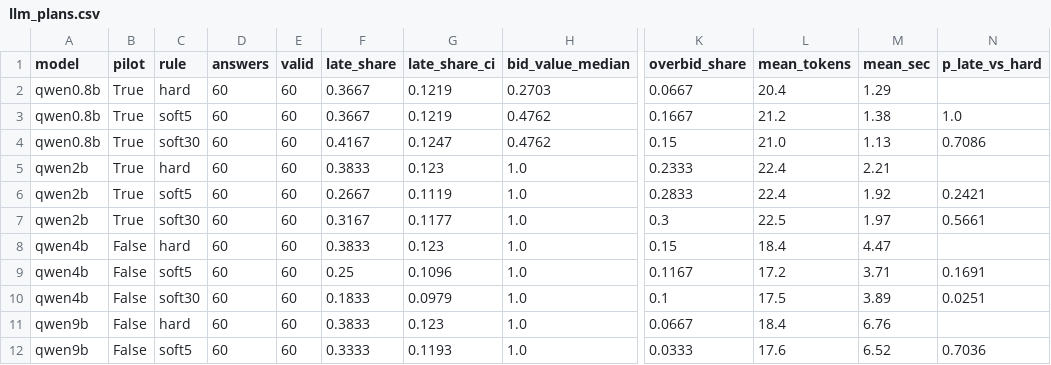
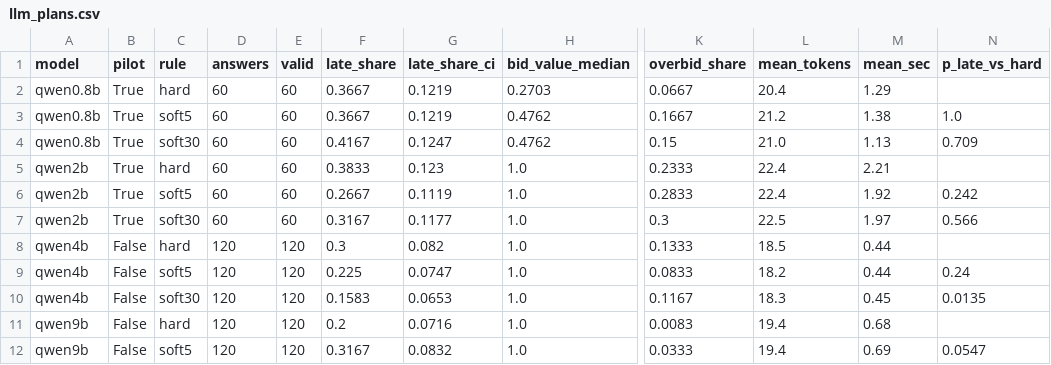
Before and after one commit to MrGorenkov/auction-design, a CSV file: results/llm_plans.csv, drawn as a sheet; only a part is shown, gaps mark what is left out; the diff covers the shown part only; the diff names each change by its address in the sheet, - before the commit and + after, or states it on an @@ line.

```diff
--- a/results/llm_plans.csv
+++ b/results/llm_plans.csv
-N4 (p_late_vs_hard): 0.7086
+N4 (p_late_vs_hard): 0.709
-N6 (p_late_vs_hard): 0.2421
+N6 (p_late_vs_hard): 0.242
-N7 (p_late_vs_hard): 0.5661
+N7 (p_late_vs_hard): 0.566
-D8:D12 (answers): 60
+D8:D12 (answers): 120
-E8:E12 (valid): 60
+E8:E12 (valid): 120
-F8 (late_share): 0.3833
+F8 (late_share): 0.3
-G8 (late_share_ci): 0.123
+G8 (late_share_ci): 0.082
-K8 (overbid_share): 0.15
+K8 (overbid_share): 0.1333
-L8 (mean_tokens): 18.4
+L8 (mean_tokens): 18.5
-M8 (mean_sec): 4.47
+M8 (mean_sec): 0.44
-F9 (late_share): 0.25
+F9 (late_share): 0.225
-G9 (late_share_ci): 0.1096
+G9 (late_share_ci): 0.0747
-K9 (overbid_share): 0.1167
+K9 (overbid_share): 0.0833
-L9 (mean_tokens): 17.2
+L9 (mean_tokens): 18.2
-M9 (mean_sec): 3.71
+M9 (mean_sec): 0.44
-N9 (p_late_vs_hard): 0.1691
+N9 (p_late_vs_hard): 0.24
-F10 (late_share): 0.1833
+F10 (late_share): 0.1583
-G10 (late_share_ci): 0.0979
+G10 (late_share_ci): 0.0653
-K10 (overbid_share): 0.1
+K10 (overbid_share): 0.1167
-L10 (mean_tokens): 17.5
+L10 (mean_tokens): 18.3
-M10 (mean_sec): 3.89
+M10 (mean_sec): 0.45
-N10 (p_late_vs_hard): 0.0251
+N10 (p_late_vs_hard): 0.0135
-F11 (late_share): 0.3833
+F11 (late_share): 0.2
-G11 (late_share_ci): 0.123
+G11 (late_share_ci): 0.0716
-K11 (overbid_share): 0.0667
+K11 (overbid_share): 0.0083
-L11 (mean_tokens): 18.4
+L11 (mean_tokens): 19.4
-M11 (mean_sec): 6.76
+M11 (mean_sec): 0.68
-F12 (late_share): 0.3333
+F12 (late_share): 0.3167
-G12 (late_share_ci): 0.1193
+G12 (late_share_ci): 0.0832
-L12 (mean_tokens): 17.6
+L12 (mean_tokens): 19.4
-M12 (mean_sec): 6.52
+M12 (mean_sec): 0.69
-N12 (p_late_vs_hard): 0.7036
+N12 (p_late_vs_hard): 0.0547
```
Also changed, not shown: 3 added rows and 8 edited cells elsewhere in this file, results/llm_market.csv, results/llm_payoffs.csv, 8 other files.
